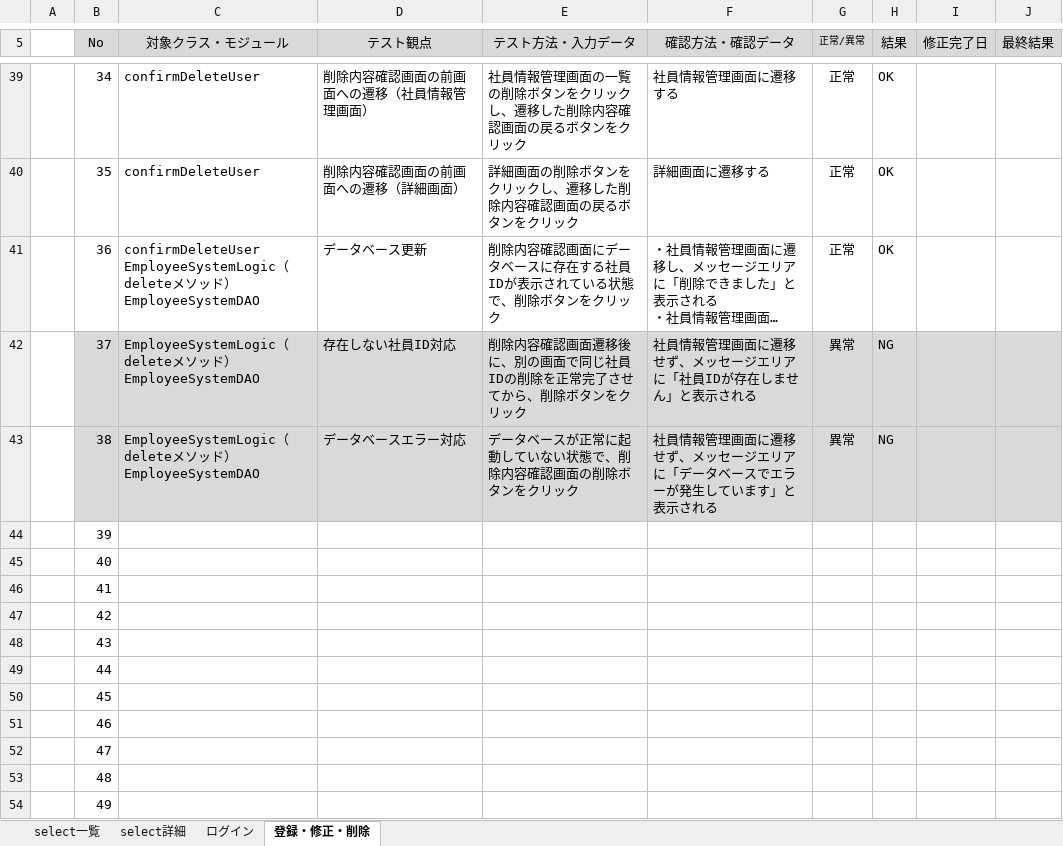
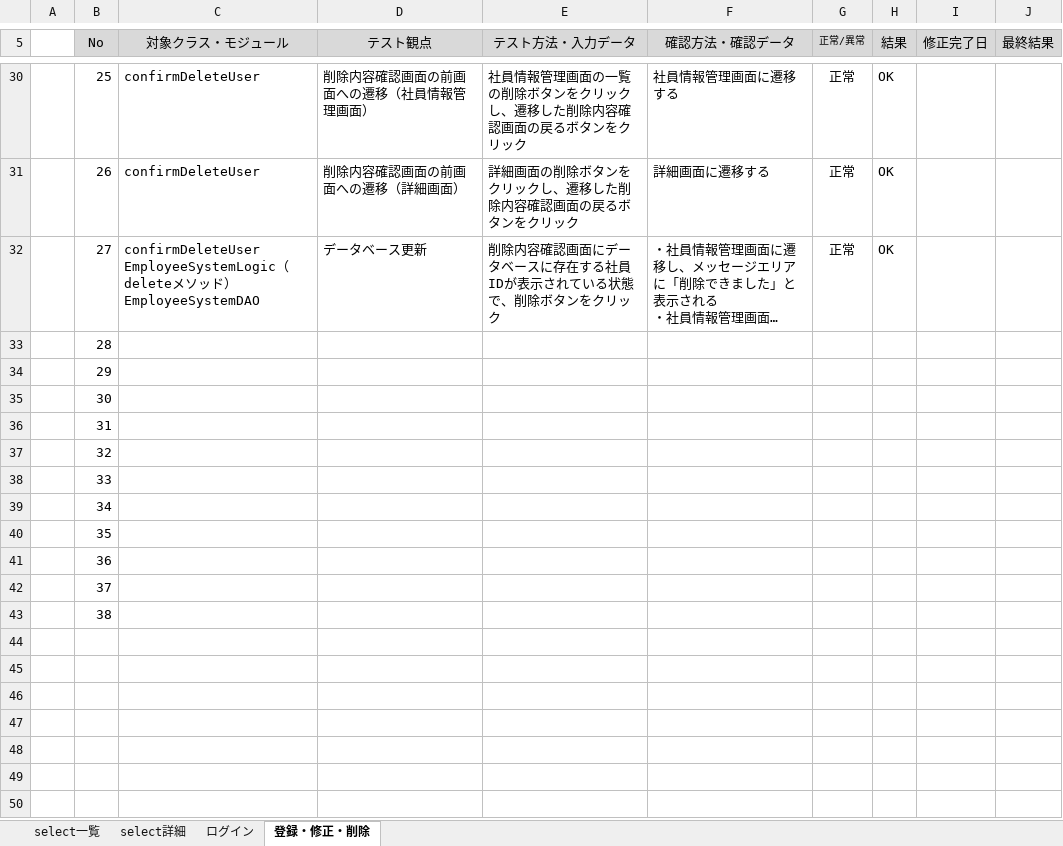
Before and after one commit to java201710/java, an Excel workbook: 総合演習資料/4.テスト仕様/結合テスト仕様書_香川.xlsx, sheet 登録・修正・削除, drawn as a sheet; only a part is shown, gaps mark what is left out; long unchanged cells end in …; values as stored, in another font and other column widths than the file's, no borders; removed rows and columns are numbered as before the commit, all else as after; ↵ is a line break in a cell; the diff covers the shown part only; the diff names each change by its address in the sheet, - before the commit and + after, or states it on an @@ line.

```diff
--- a/総合演習資料/4.テスト仕様/結合テスト仕様書_香川.xlsx (sheet 登録・修正・削除)
+++ b/総合演習資料/4.テスト仕様/結合テスト仕様書_香川.xlsx (sheet 登録・修正・削除)
-B30 (No): 34
+B30 (No): 25
-B31 (No): 35
+B31 (No): 26
-B32 (No): 36
+B32 (No): 27
-row 42:  | 37 | EmployeeSystemLogic（deleteメソッド） ↵ EmployeeSystemDAO | 存在しない社員ID対応 | 削除内容確認画面遷移後に、別の画面で同じ社員IDの削除を正常完了させてから、削除ボタンをクリック | 社員情報管理画面に遷移せず、メッセージエリアに「社員IDが存在しません」と表示される | 異常 | NG
-row 43:  | 38 | EmployeeSystemLogic（deleteメソッド） ↵ EmployeeSystemDAO | データベースエラー対応 | データベースが正常に起動していない状態で、削除内容確認画面の削除ボタンをクリック | 社員情報管理画面に遷移せず、メッセージエリアに「データベースでエラーが発生しています」と表示される | 異常 | NG
-B33 (No): 39
+B33 (No): 28
-B34 (No): 40
+B34 (No): 29
-B35 (No): 41
+B35 (No): 30
-B36 (No): 42
+B36 (No): 31
-B37 (No): 43
+B37 (No): 32
-B38 (No): 44
+B38 (No): 33
-B39 (No): 45
+B39 (No): 34
-B40 (No): 46
+B40 (No): 35
-B41 (No): 47
+B41 (No): 36
-B42 (No): 48
+B42 (No): 37
-B43 (No): 49
+B43 (No): 38
```
Also changed, not shown: 9 removed rows and 55 edited cells elsewhere in this sheet.
